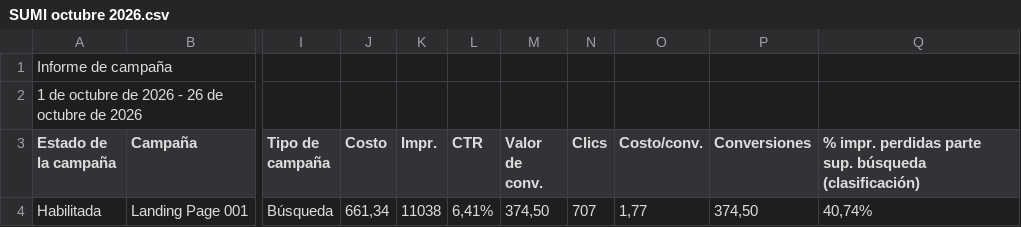
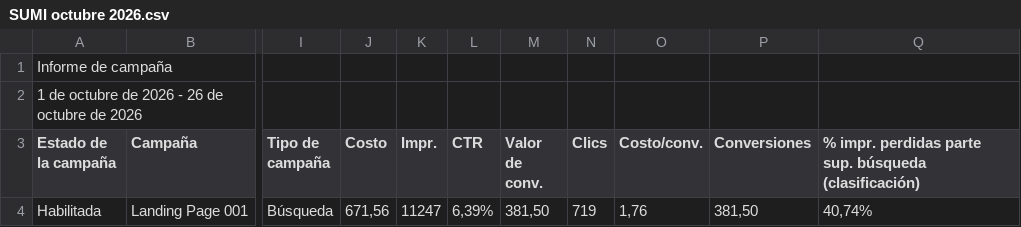
Before and after one commit to jorgeluis666/SUMI, a CSV file: data/csv-backups/drive/SUMI octubre 2026.csv, drawn as a sheet; only a part is shown, gaps mark what is left out; the diff names each change by its address in the sheet, - before the commit and + after, or states it on an @@ line.

```diff
--- a/data/csv-backups/drive/SUMI octubre 2026.csv
+++ b/data/csv-backups/drive/SUMI octubre 2026.csv
-J4 (Costo): 661,34
+J4 (Costo): 671,56
-K4 (Impr.): 11038
+K4 (Impr.): 11247
-L4 (CTR): 6,41%
+L4 (CTR): 6,39%
-M4 (Valor de conv.): 374,50
+M4 (Valor de conv.): 381,50
-N4 (Clics): 707
+N4 (Clics): 719
-O4 (Costo/conv.): 1,77
+O4 (Costo/conv.): 1,76
-P4 (Conversiones): 374,50
+P4 (Conversiones): 381,50
```
Also changed, not shown: data/csv-backups/keywords/SUMI KW octubre 2026.csv, 5 other files.
